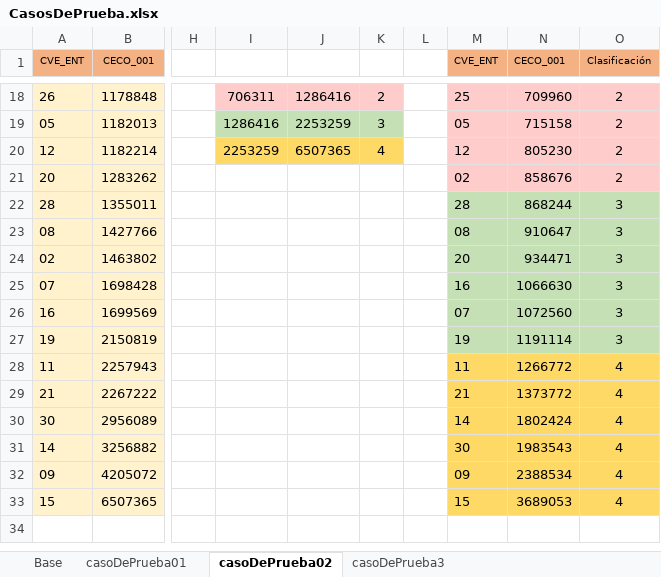
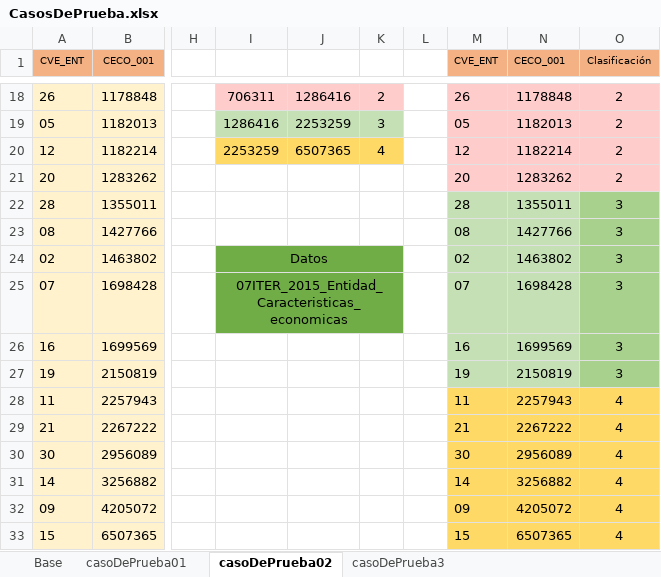
Before and after one commit to Arturo-GoGa/EstratificacionDaleniusHodges, an Excel workbook: data/CasosDePrueba.xlsx, sheet casoDePrueba02, drawn as a sheet; only a part is shown, gaps mark what is left out; values as stored, in another font and other column widths than the file's, no borders; the diff covers the shown part only; the diff names each change by its address in the sheet, - before the commit and + after, or states it on an @@ line.

```diff
--- a/data/CasosDePrueba.xlsx (sheet casoDePrueba02)
+++ b/data/CasosDePrueba.xlsx (sheet casoDePrueba02)
-M18 (CVE_ENT): 25
+M18 (CVE_ENT): 26
-N18 (CECO_001): 709960
+N18 (CECO_001): 1178848
-N19 (CECO_001): 715158
+N19 (CECO_001): 1182013
-N20 (CECO_001): 805230
+N20 (CECO_001): 1182214
-M21 (CVE_ENT): 02
+M21 (CVE_ENT): 20
-N21 (CECO_001): 858676
+N21 (CECO_001): 1283262
-N22 (CECO_001): 868244
+N22 (CECO_001): 1355011
-O22:O27 fill: #C5E0B4
+O22:O27 fill: #A9D18E
-N23 (CECO_001): 910647
+N23 (CECO_001): 1427766
-I24: (empty)
+I24: Datos
-I24:K25 fill: none
+I24:K25 fill: #70AD47
+I24:K24 merged
-M24 (CVE_ENT): 20
+M24 (CVE_ENT): 02
-N24 (CECO_001): 934471
+N24 (CECO_001): 1463802
-I25: (empty)
+I25: 07ITER_2015_Entidad_Caracteristicas_economicas
+I25:K25 merged
-M25 (CVE_ENT): 16
+M25 (CVE_ENT): 07
-N25 (CECO_001): 1066630
+N25 (CECO_001): 1698428
-M26 (CVE_ENT): 07
+M26 (CVE_ENT): 16
-N26 (CECO_001): 1072560
+N26 (CECO_001): 1699569
-N27 (CECO_001): 1191114
+N27 (CECO_001): 2150819
-N28 (CECO_001): 1266772
+N28 (CECO_001): 2257943
-N29 (CECO_001): 1373772
+N29 (CECO_001): 2267222
-M30 (CVE_ENT): 14
+M30 (CVE_ENT): 30
-N30 (CECO_001): 1802424
+N30 (CECO_001): 2956089
-M31 (CVE_ENT): 30
+M31 (CVE_ENT): 14
-N31 (CECO_001): 1983543
+N31 (CECO_001): 3256882
-N32 (CECO_001): 2388534
+N32 (CECO_001): 4205072
-N33 (CECO_001): 3689053
+N33 (CECO_001): 6507365
```
Also changed, not shown: 31 edited cells and cell formats elsewhere in this sheet.
